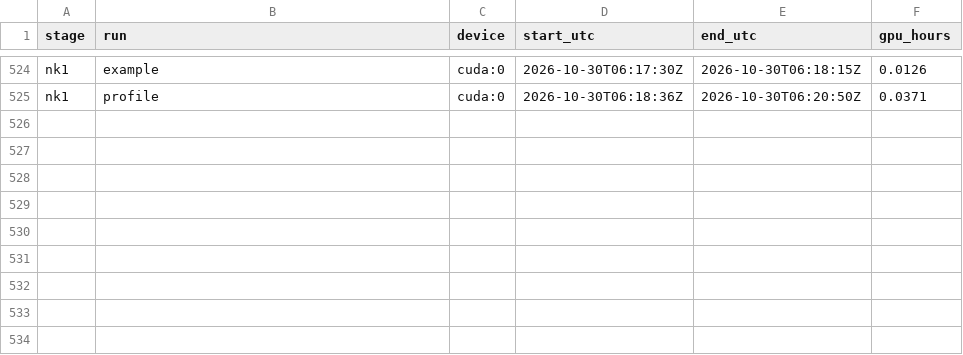
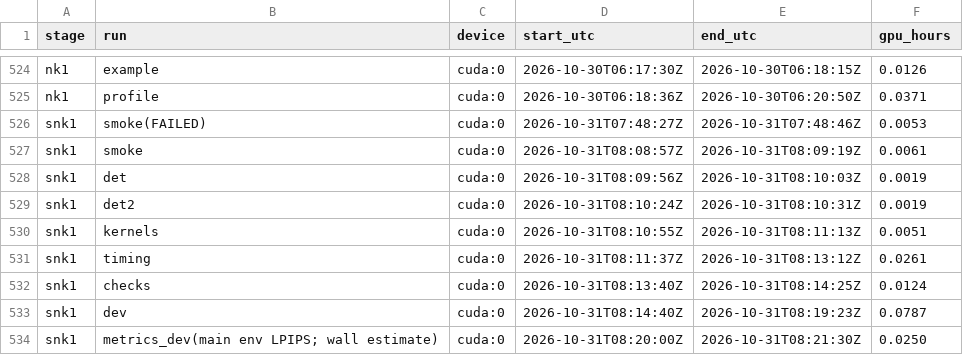
Before and after one commit to PseudoHunt/boa-dit, a CSV file: results/gpu_hours.csv, drawn as a sheet; only a part is shown, gaps mark what is left out.

```diff
--- a/results/gpu_hours.csv
+++ b/results/gpu_hours.csv
@@ -525 +525,10 @@ nk1,example,cuda:0,2026-10-30T06:17:30Z,2026-10-30T06:18:15Z,0.0126
 nk1,profile,cuda:0,2026-10-30T06:18:36Z,2026-10-30T06:20:50Z,0.0371
+snk1,smoke(FAILED),cuda:0,2026-10-31T07:48:27Z,2026-10-31T07:48:46Z,0.0053
+snk1,smoke,cuda:0,2026-10-31T08:08:57Z,2026-10-31T08:09:19Z,0.0061
+snk1,det,cuda:0,2026-10-31T08:09:56Z,2026-10-31T08:10:03Z,0.0019
+snk1,det2,cuda:0,2026-10-31T08:10:24Z,2026-10-31T08:10:31Z,0.0019
+snk1,kernels,cuda:0,2026-10-31T08:10:55Z,2026-10-31T08:11:13Z,0.0051
+snk1,timing,cuda:0,2026-10-31T08:11:37Z,2026-10-31T08:13:12Z,0.0261
+snk1,checks,cuda:0,2026-10-31T08:13:40Z,2026-10-31T08:14:25Z,0.0124
+snk1,dev,cuda:0,2026-10-31T08:14:40Z,2026-10-31T08:19:23Z,0.0787
+snk1,metrics_dev(main env LPIPS; wall estimate),cuda:0,2026-10-31T08:20:00Z,2026-10-31T08:21:30Z,0.0250
```
Also changed, not shown: 9 other files.
